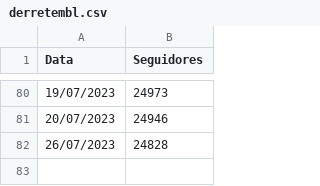
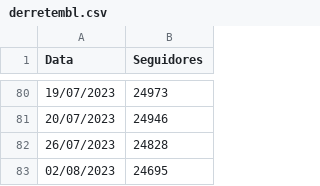
Before and after one commit to chat0GPT/derrete, a CSV file: derretembl.csv, drawn as a sheet; only a part is shown, gaps mark what is left out.

Commit message:
Update derretembl.csv

```diff
--- a/derretembl.csv
+++ b/derretembl.csv
@@ -82 +82,2 @@ Data,Seguidores
 26/07/2023,24828
+02/08/2023,24695
```
